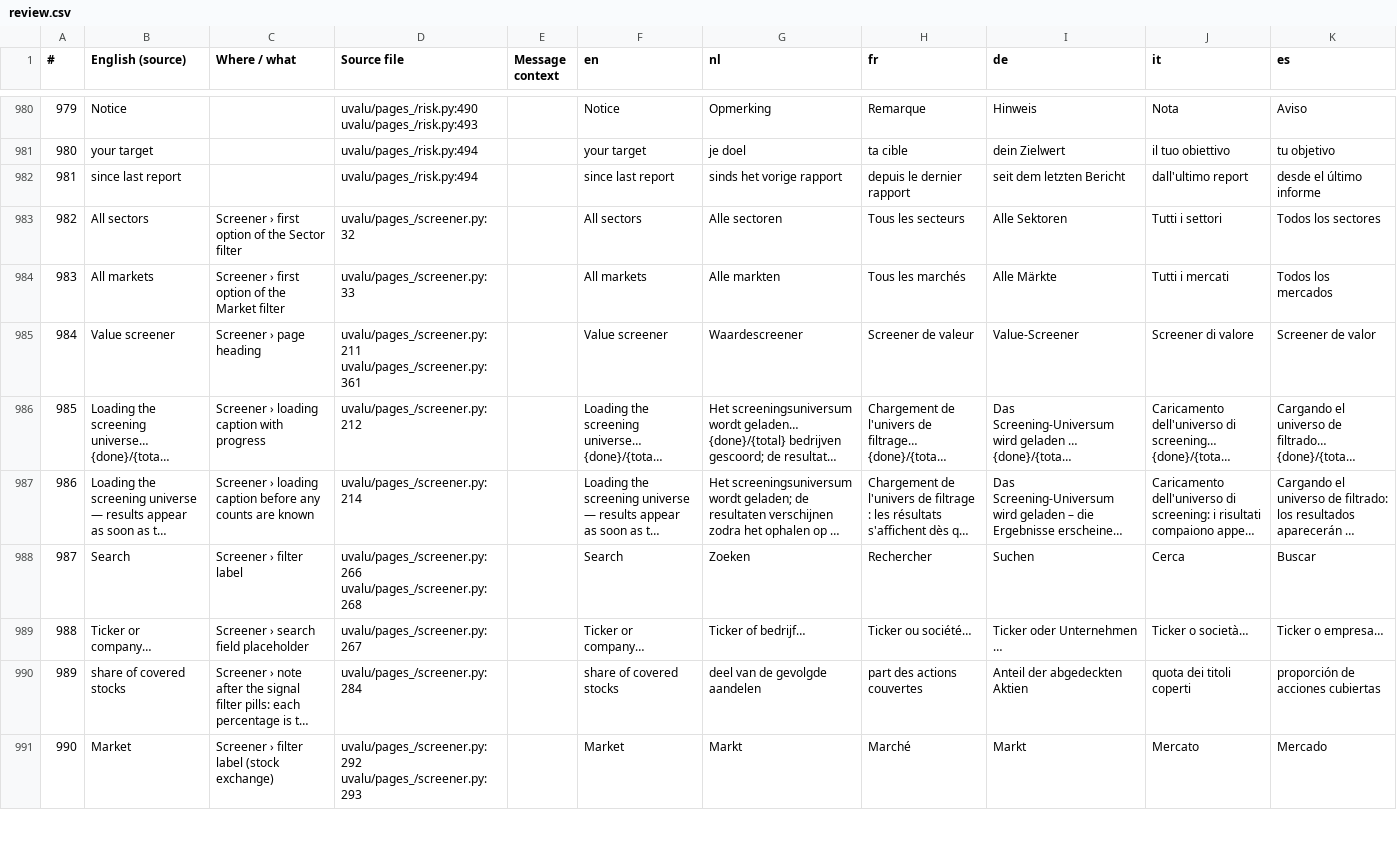
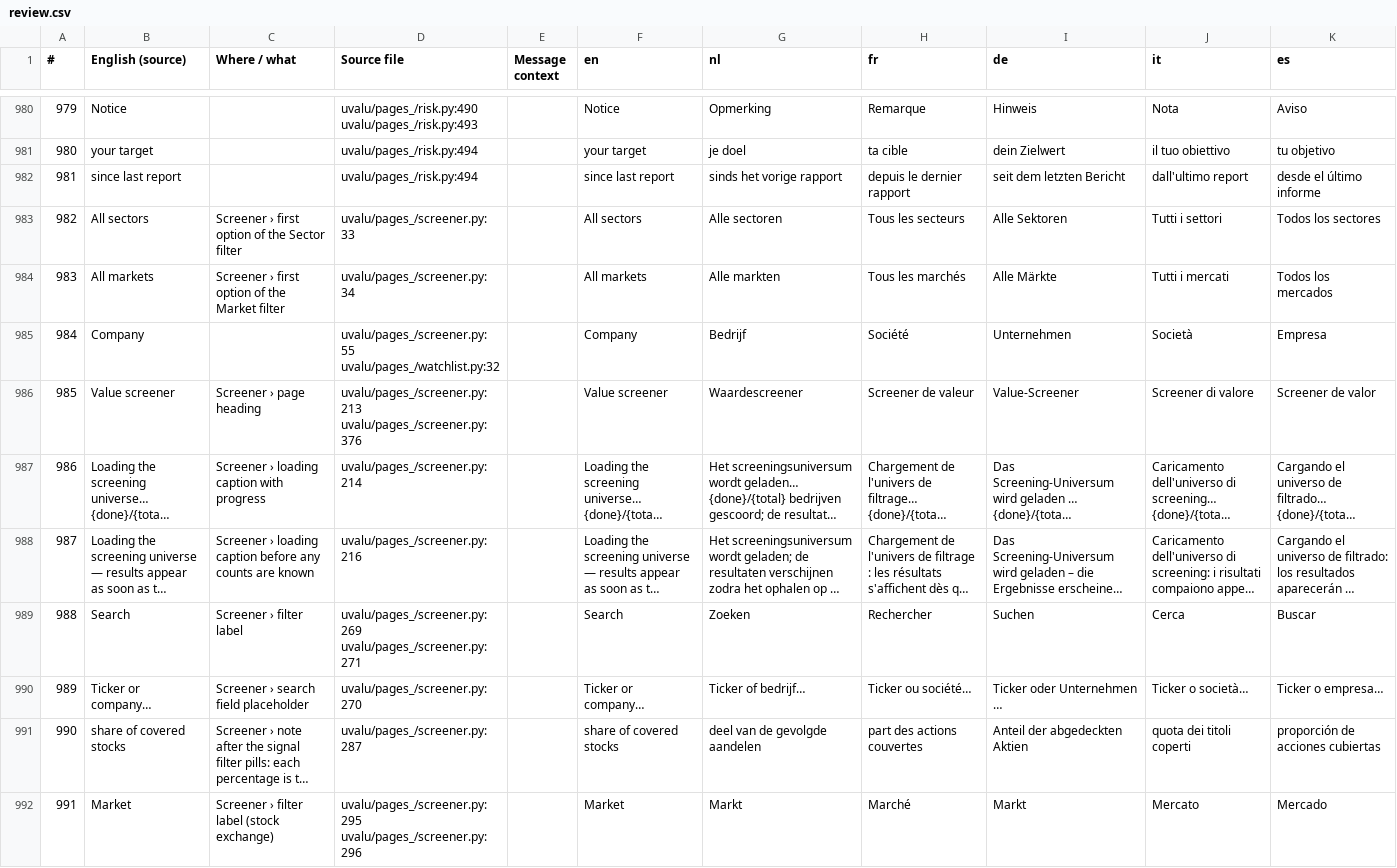
Before and after one commit to svenclaes76/UV, a CSV file: locales/review.csv, drawn as a sheet; only a part is shown, gaps mark what is left out; long unchanged cells end in …; addresses are those after the commit; the diff covers the shown part only; the diff names each change by its address in the sheet, - before the commit and + after, or states it on an @@ line.

```diff
--- a/locales/review.csv
+++ b/locales/review.csv
-D983 (Source file): uvalu/pages_/screener.py:32
+D983 (Source file): uvalu/pages_/screener.py:33
-D984 (Source file): uvalu/pages_/screener.py:33
+D984 (Source file): uvalu/pages_/screener.py:34
+row 985: 984 | Company |  | uvalu/pages_/screener.py:55 uvalu/pages_/watchlist.py:32 |  | Company | Bedrijf | Société | Unternehmen | Società | Empresa
@@ column A (#) renumbered from row 986 down @@
-D986 (Source file): uvalu/pages_/screener.py:211 uvalu/pages_/screener.py:361
+D986 (Source file): uvalu/pages_/screener.py:213 uvalu/pages_/screener.py:376
-D987 (Source file): uvalu/pages_/screener.py:212
+D987 (Source file): uvalu/pages_/screener.py:214
-D988 (Source file): uvalu/pages_/screener.py:214
+D988 (Source file): uvalu/pages_/screener.py:216
-D989 (Source file): uvalu/pages_/screener.py:266 uvalu/pages_/screener.py:268
+D989 (Source file): uvalu/pages_/screener.py:269 uvalu/pages_/screener.py:271
-D990 (Source file): uvalu/pages_/screener.py:267
+D990 (Source file): uvalu/pages_/screener.py:270
-D991 (Source file): uvalu/pages_/screener.py:284
+D991 (Source file): uvalu/pages_/screener.py:287
-D992 (Source file): uvalu/pages_/screener.py:292 uvalu/pages_/screener.py:293
+D992 (Source file): uvalu/pages_/screener.py:295 uvalu/pages_/screener.py:296
```
Also changed, not shown: 2 added rows and 90 edited cells elsewhere in this file, 20 other files.
